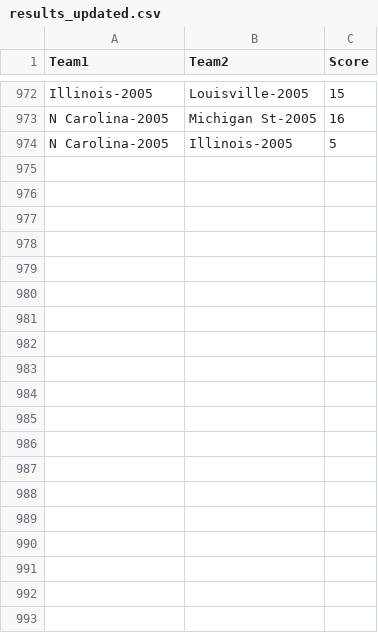
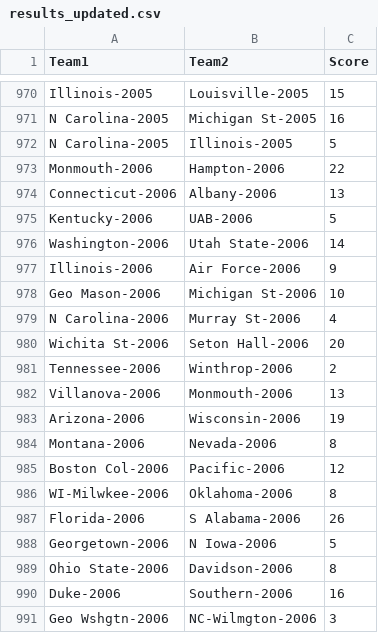
Before and after one commit to pheithoff/MarchMadnessPredictor, a CSV file: results_updated.csv, drawn as a sheet; only a part is shown, gaps mark what is left out; the diff covers the shown part only; the diff names each change by its address in the sheet, - before the commit and + after, or states it on an @@ line.

Commit message:
2006 data added

```diff
--- a/results_updated.csv
+++ b/results_updated.csv
+row 973: Monmouth-2006 | Hampton-2006 | 22
+row 974: Connecticut-2006 | Albany-2006 | 13
+row 975: Kentucky-2006 | UAB-2006 | 5
+row 976: Washington-2006 | Utah State-2006 | 14
+row 977: Illinois-2006 | Air Force-2006 | 9
+row 978: Geo Mason-2006 | Michigan St-2006 | 10
+row 979: N Carolina-2006 | Murray St-2006 | 4
+row 980: Wichita St-2006 | Seton Hall-2006 | 20
+row 981: Tennessee-2006 | Winthrop-2006 | 2
+row 982: Villanova-2006 | Monmouth-2006 | 13
+row 983: Arizona-2006 | Wisconsin-2006 | 19
+row 984: Montana-2006 | Nevada-2006 | 8
+row 985: Boston Col-2006 | Pacific-2006 | 12
+row 986: WI-Milwkee-2006 | Oklahoma-2006 | 8
+row 987: Florida-2006 | S Alabama-2006 | 26
+row 988: Georgetown-2006 | N Iowa-2006 | 5
+row 989: Ohio State-2006 | Davidson-2006 | 8
+row 990: Duke-2006 | Southern-2006 | 16
+row 991: Geo Wshgtn-2006 | NC-Wilmgton-2006 | 3
```
Also changed, not shown: 45 added rows and 2 removed rows elsewhere in this file, 3 other files.
